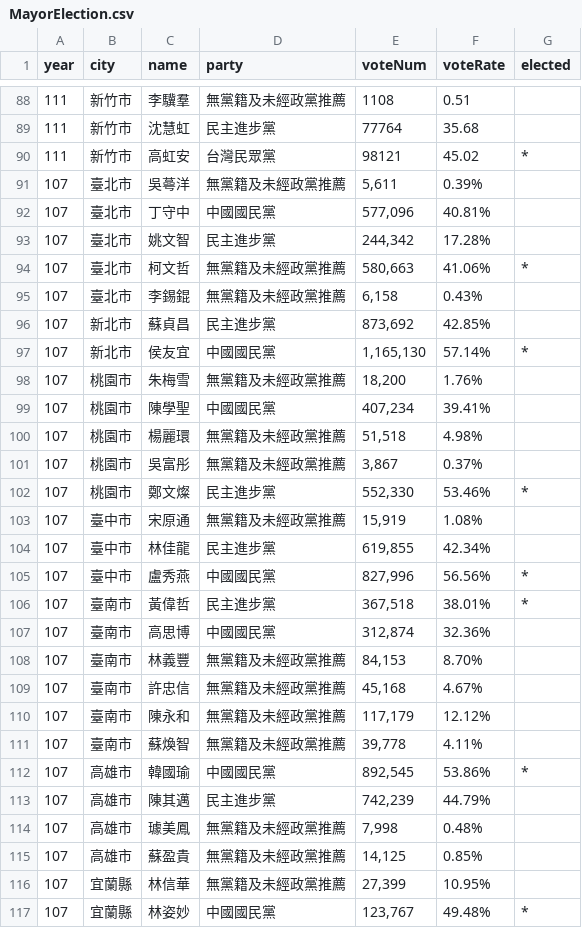
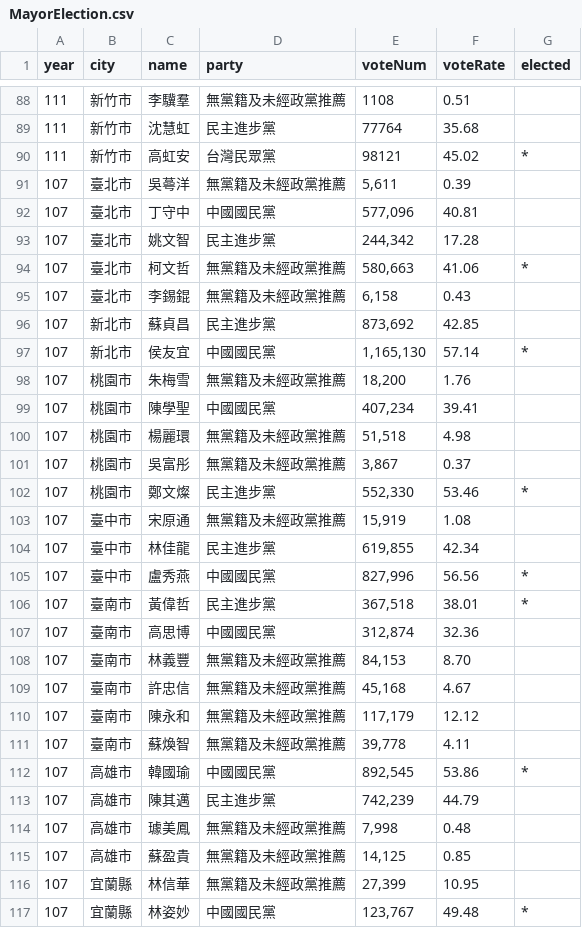
Before and after one commit to Beck049/Visualization_Final, a CSV file: mayor/Mayor (pie chart)/MayorElection.csv, drawn as a sheet; only a part is shown, gaps mark what is left out; the diff covers the shown part only.

Commit message:
edit: connect year to pie chart

```diff
--- a/mayor/Mayor (pie chart)/MayorElection.csv
+++ b/mayor/Mayor (pie chart)/MayorElection.csv
@@ -90,28 +90,28 @@
 111,新竹市,高虹安,台灣民眾黨,98121,45.02,*
-107,臺北市,吳蕚洋,無黨籍及未經政黨推薦,"5,611",0.39%,
-107,臺北市,丁守中,中國國民黨,"577,096",40.81%,
-107,臺北市,姚文智,民主進步黨,"244,342",17.28%,
-107,臺北市,柯文哲,無黨籍及未經政黨推薦,"580,663",41.06%,*
-107,臺北市,李錫錕,無黨籍及未經政黨推薦,"6,158",0.43%,
-107,新北市,蘇貞昌,民主進步黨,"873,692",42.85%,
-107,新北市,侯友宜,中國國民黨,"1,165,130",57.14%,*
-107,桃園市,朱梅雪,無黨籍及未經政黨推薦,"18,200",1.76%,
-107,桃園市,陳學聖,中國國民黨,"407,234",39.41%,
-107,桃園市,楊麗環,無黨籍及未經政黨推薦,"51,518",4.98%,
-107,桃園市,吳富彤,無黨籍及未經政黨推薦,"3,867",0.37%,
-107,桃園市,鄭文燦,民主進步黨,"552,330",53.46%,*
-107,臺中市,宋原通,無黨籍及未經政黨推薦,"15,919",1.08%,
-107,臺中市,林佳龍,民主進步黨,"619,855",42.34%,
-107,臺中市,盧秀燕,中國國民黨,"827,996",56.56%,*
-107,臺南市,黃偉哲,民主進步黨,"367,518",38.01%,*
-107,臺南市,高思博,中國國民黨,"312,874",32.36%,
-107,臺南市,林義豐,無黨籍及未經政黨推薦,"84,153",8.70%,
-107,臺南市,許忠信,無黨籍及未經政黨推薦,"45,168",4.67%,
-107,臺南市,陳永和,無黨籍及未經政黨推薦,"117,179",12.12%,
-107,臺南市,蘇煥智,無黨籍及未經政黨推薦,"39,778",4.11%,
-107,高雄市,韓國瑜,中國國民黨,"892,545",53.86%,*
-107,高雄市,陳其邁,民主進步黨,"742,239",44.79%,
-107,高雄市,璩美鳳,無黨籍及未經政黨推薦,"7,998",0.48%,
-107,高雄市,蘇盈貴,無黨籍及未經政黨推薦,"14,125",0.85%,
-107,宜蘭縣,林信華,無黨籍及未經政黨推薦,"27,399",10.95%,
-107,宜蘭縣,林姿妙,中國國民黨,"123,767",49.48%,*
+107,臺北市,吳蕚洋,無黨籍及未經政黨推薦,"5,611",0.39,
+107,臺北市,丁守中,中國國民黨,"577,096",40.81,
+107,臺北市,姚文智,民主進步黨,"244,342",17.28,
+107,臺北市,柯文哲,無黨籍及未經政黨推薦,"580,663",41.06,*
+107,臺北市,李錫錕,無黨籍及未經政黨推薦,"6,158",0.43,
+107,新北市,蘇貞昌,民主進步黨,"873,692",42.85,
+107,新北市,侯友宜,中國國民黨,"1,165,130",57.14,*
+107,桃園市,朱梅雪,無黨籍及未經政黨推薦,"18,200",1.76,
+107,桃園市,陳學聖,中國國民黨,"407,234",39.41,
+107,桃園市,楊麗環,無黨籍及未經政黨推薦,"51,518",4.98,
+107,桃園市,吳富彤,無黨籍及未經政黨推薦,"3,867",0.37,
+107,桃園市,鄭文燦,民主進步黨,"552,330",53.46,*
+107,臺中市,宋原通,無黨籍及未經政黨推薦,"15,919",1.08,
+107,臺中市,林佳龍,民主進步黨,"619,855",42.34,
+107,臺中市,盧秀燕,中國國民黨,"827,996",56.56,*
+107,臺南市,黃偉哲,民主進步黨,"367,518",38.01,*
+107,臺南市,高思博,中國國民黨,"312,874",32.36,
+107,臺南市,林義豐,無黨籍及未經政黨推薦,"84,153",8.70,
+107,臺南市,許忠信,無黨籍及未經政黨推薦,"45,168",4.67,
+107,臺南市,陳永和,無黨籍及未經政黨推薦,"117,179",12.12,
+107,臺南市,蘇煥智,無黨籍及未經政黨推薦,"39,778",4.11,
+107,高雄市,韓國瑜,中國國民黨,"892,545",53.86,*
+107,高雄市,陳其邁,民主進步黨,"742,239",44.79,
+107,高雄市,璩美鳳,無黨籍及未經政黨推薦,"7,998",0.48,
+107,高雄市,蘇盈貴,無黨籍及未經政黨推薦,"14,125",0.85,
+107,宜蘭縣,林信華,無黨籍及未經政黨推薦,"27,399",10.95,
+107,宜蘭縣,林姿妙,中國國民黨,"123,767",49.48,*
```
Also changed, not shown: 66 edited cells elsewhere in this file, 2 other files.
